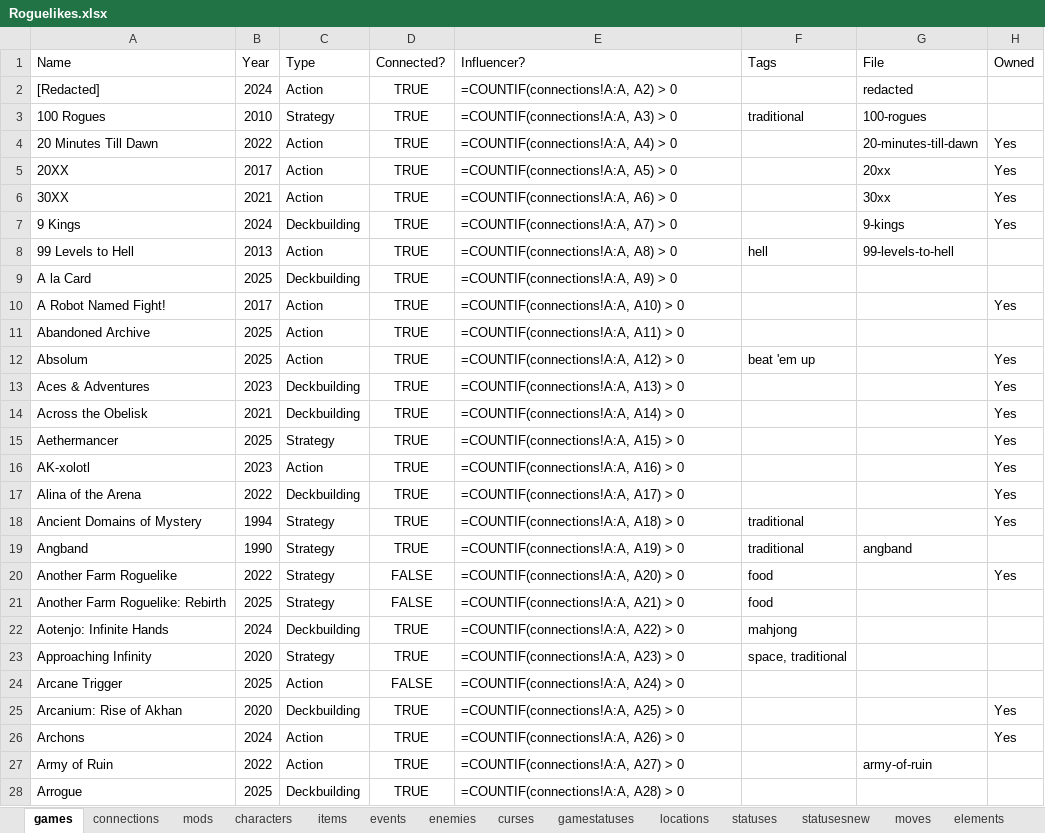
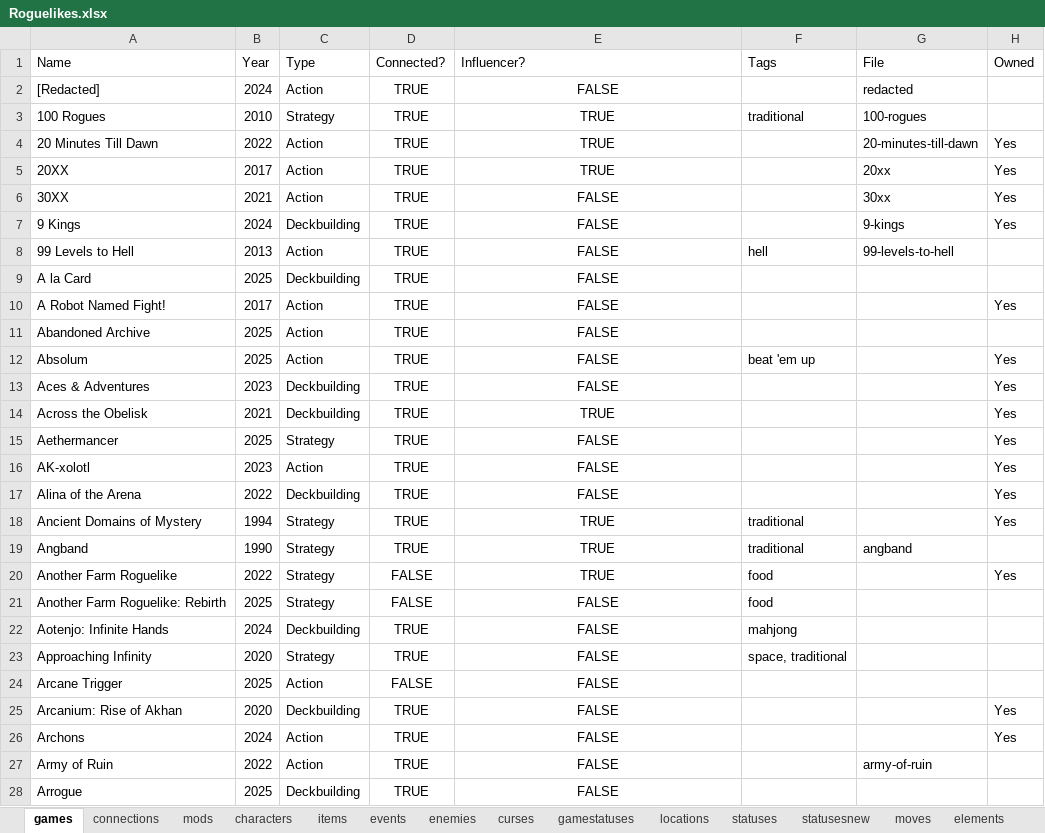
Before and after one commit to batsling/Roguelike-like, an Excel workbook: tools/Roguelikes.xlsx, sheet games, drawn as a sheet; only a part is shown; values as stored, in another font and other column widths than the file's, no borders; formulas without a stored value are shown as written; table styles not drawn; the diff covers the shown part only; the diff names each change by its address in the sheet, - before the commit and + after, or states it on an @@ line.

Commit message:
Add files via upload

```diff
--- a/tools/Roguelikes.xlsx (sheet games)
+++ b/tools/Roguelikes.xlsx (sheet games)
-E2 (Influencer?): =COUNTIF(connections!A:A, A2) > 0
+E2 (Influencer?): FALSE
-E2:E28 alignment: left
+E2:E28 alignment: center
-E3 (Influencer?): =COUNTIF(connections!A:A, A3) > 0
+E3 (Influencer?): TRUE
-E4 (Influencer?): =COUNTIF(connections!A:A, A4) > 0
+E4 (Influencer?): TRUE
-E5 (Influencer?): =COUNTIF(connections!A:A, A5) > 0
+E5 (Influencer?): TRUE
-E6 (Influencer?): =COUNTIF(connections!A:A, A6) > 0
+E6 (Influencer?): FALSE
-E7 (Influencer?): =COUNTIF(connections!A:A, A7) > 0
+E7 (Influencer?): FALSE
-E8 (Influencer?): =COUNTIF(connections!A:A, A8) > 0
+E8 (Influencer?): FALSE
-E9 (Influencer?): =COUNTIF(connections!A:A, A9) > 0
+E9 (Influencer?): FALSE
-E10 (Influencer?): =COUNTIF(connections!A:A, A10) > 0
+E10 (Influencer?): FALSE
-E11 (Influencer?): =COUNTIF(connections!A:A, A11) > 0
+E11 (Influencer?): FALSE
-E12 (Influencer?): =COUNTIF(connections!A:A, A12) > 0
+E12 (Influencer?): FALSE
-E13 (Influencer?): =COUNTIF(connections!A:A, A13) > 0
+E13 (Influencer?): FALSE
-E14 (Influencer?): =COUNTIF(connections!A:A, A14) > 0
+E14 (Influencer?): TRUE
-E15 (Influencer?): =COUNTIF(connections!A:A, A15) > 0
+E15 (Influencer?): FALSE
-E16 (Influencer?): =COUNTIF(connections!A:A, A16) > 0
+E16 (Influencer?): FALSE
-E17 (Influencer?): =COUNTIF(connections!A:A, A17) > 0
+E17 (Influencer?): FALSE
-E18 (Influencer?): =COUNTIF(connections!A:A, A18) > 0
+E18 (Influencer?): TRUE
-E19 (Influencer?): =COUNTIF(connections!A:A, A19) > 0
+E19 (Influencer?): TRUE
-E20 (Influencer?): =COUNTIF(connections!A:A, A20) > 0
+E20 (Influencer?): TRUE
-E21 (Influencer?): =COUNTIF(connections!A:A, A21) > 0
+E21 (Influencer?): FALSE
-E22 (Influencer?): =COUNTIF(connections!A:A, A22) > 0
+E22 (Influencer?): FALSE
-E23 (Influencer?): =COUNTIF(connections!A:A, A23) > 0
+E23 (Influencer?): FALSE
-E24 (Influencer?): =COUNTIF(connections!A:A, A24) > 0
+E24 (Influencer?): FALSE
-E25 (Influencer?): =COUNTIF(connections!A:A, A25) > 0
+E25 (Influencer?): FALSE
-E26 (Influencer?): =COUNTIF(connections!A:A, A26) > 0
+E26 (Influencer?): FALSE
-E27 (Influencer?): =COUNTIF(connections!A:A, A27) > 0
+E27 (Influencer?): FALSE
-E28 (Influencer?): =COUNTIF(connections!A:A, A28) > 0
+E28 (Influencer?): FALSE
```
Also changed, not shown: 1 added row, 638 edited cells and cell formats elsewhere in this sheet, sheet items, sheet addonsnew, sheet connections.
